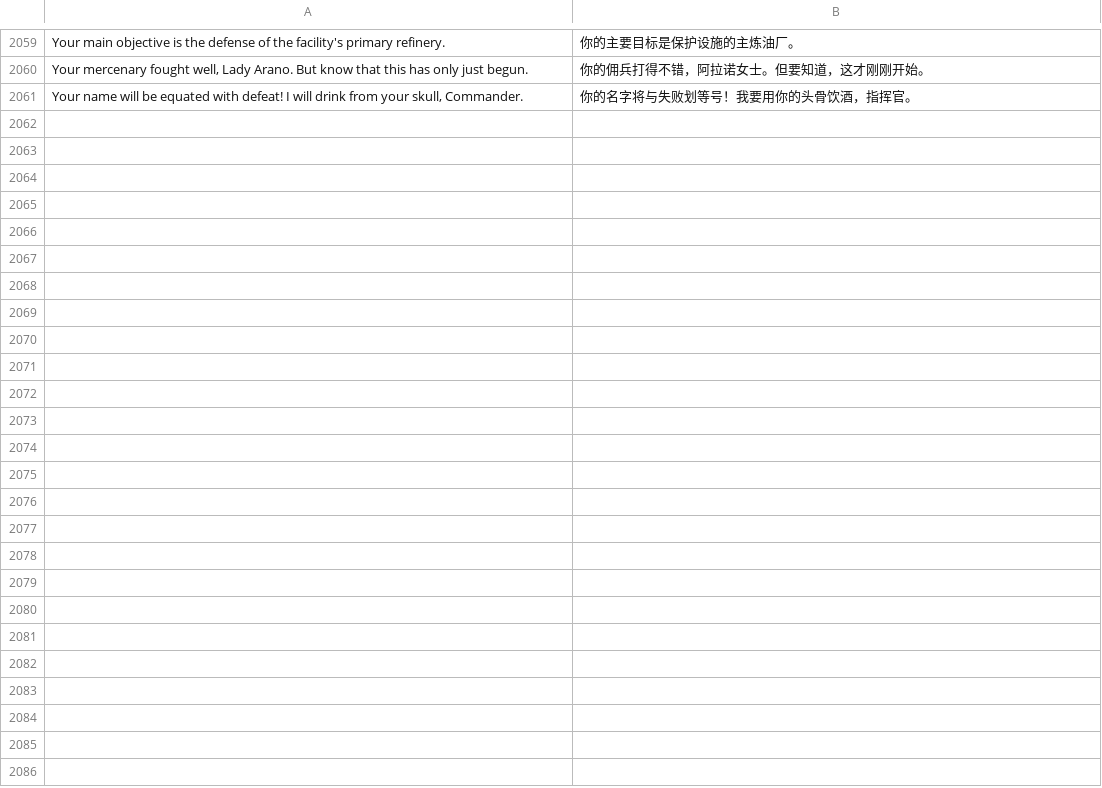
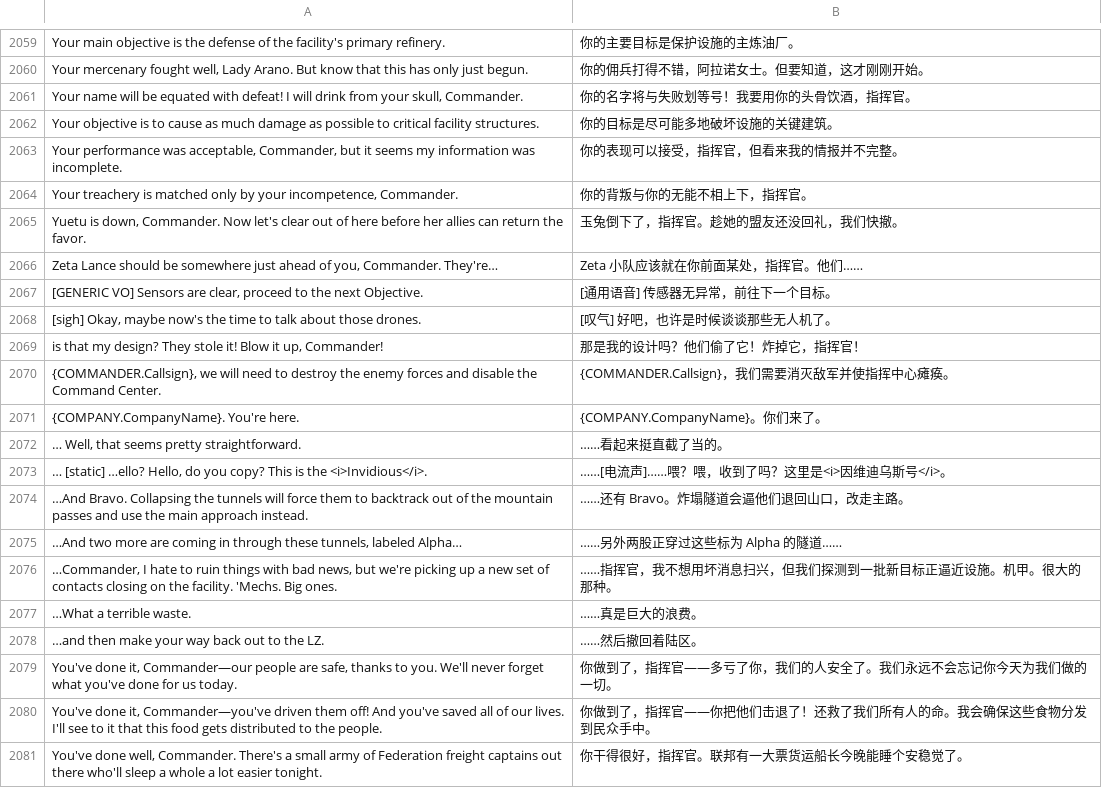
Before and after one commit to l0n9er/RogueTech_CH, a TSV file: 工具/dict-words.tsv, drawn as a sheet; only a part is shown, gaps mark what is left out; the diff covers the shown part only; the diff names each change by its address in the sheet, - before the commit and + after, or states it on an @@ line.

Commit message:
对话翻译推进：新增 35 条闪点剧情台词

```diff
--- a/工具/dict-words.tsv
+++ b/工具/dict-words.tsv
+row 2062: Your objective is to cause as much damage as possible to critical facility structures. | 你的目标是尽可能多地破坏设施的关键建筑。
+row 2063: Your performance was acceptable, Commander, but it seems my information was incomplete. | 你的表现可以接受，指挥官，但看来我的情报并不完整。
+row 2064: Your treachery is matched only by your incompetence, Commander. | 你的背叛与你的无能不相上下，指挥官。
+row 2065: Yuetu is down, Commander. Now let's clear out of here before her allies can return the favor. | 玉兔倒下了，指挥官。趁她的盟友还没回礼，我们快撤。
+row 2066: Zeta Lance should be somewhere just ahead of you, Commander. They're… | Zeta 小队应该就在你前面某处，指挥官。他们……
+row 2067: [GENERIC VO] Sensors are clear, proceed to the next Objective. | [通用语音] 传感器无异常，前往下一个目标。
+row 2068: [sigh] Okay, maybe now's the time to talk about those drones. | [叹气] 好吧，也许是时候谈谈那些无人机了。
+row 2069: is that my design? They stole it! Blow it up, Commander! | 那是我的设计吗？他们偷了它！炸掉它，指挥官！
+row 2070: {COMMANDER.Callsign}, we will need to destroy the enemy forces and disable the Command Center. | {COMMANDER.Callsign}，我们需要消灭敌军并使指挥中心瘫痪。
+row 2071: {COMPANY.CompanyName}. You're here. | {COMPANY.CompanyName}。你们来了。
+row 2072: … Well, that seems pretty straightforward. | ……看起来挺直截了当的。
+row 2073: … [static] …ello? Hello, do you copy? This is the <i>Invidious</i>. | ……[电流声]……喂？喂，收到了吗？这里是<i>因维迪乌斯号</i>。
+row 2074: …And Bravo. Collapsing the tunnels will force them to backtrack out of the mountain passes and use the main approach instead. | ……还有 Bravo。炸塌隧道会逼他们退回山口，改走主路。
+row 2075: …And two more are coming in through these tunnels, labeled Alpha… | ……另外两股正穿过这些标为 Alpha 的隧道……
+row 2076: …Commander, I hate to ruin things with bad news, but we're picking up a new set of contacts closing on the facility. 'Mechs. Big ones. | ……指挥官，我不想用坏消息扫兴，但我们探测到一批新目标正逼近设施。机甲。很大的那种。
+row 2077: …What a terrible waste. | ……真是巨大的浪费。
+row 2078: …and then make your way back out to the LZ. | ……然后撤回着陆区。
+row 2079: You've done it, Commander—our people are safe, thanks to you. We'll never forget what you've done for us today. | 你做到了，指挥官——多亏了你，我们的人安全了。我们永远不会忘记你今天为我们做的一切。
+row 2080: You've done it, Commander—you've driven them off! And you've saved all of our lives. I'll see to it that this food gets distributed to the people. | 你做到了，指挥官——你把他们击退了！还救了我们所有人的命。我会确保这些食物分发到民众手中。
+row 2081: You've done well, Commander. There's a small army of Federation freight captains out there who'll sleep a whole a lot easier tonight. | 你干得很好，指挥官。联邦有一大票货运船长今晚能睡个安稳觉了。
```
Also changed, not shown: 15 added rows elsewhere in this file.
